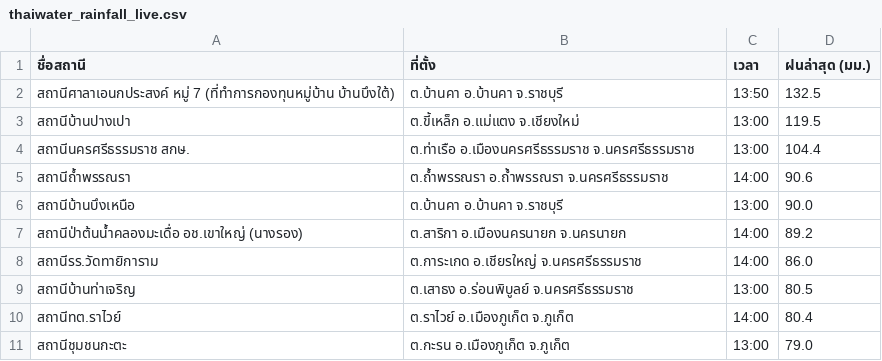
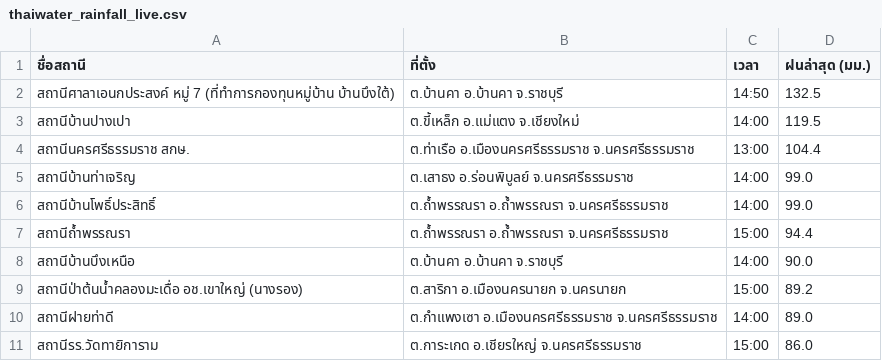
Before and after one commit to chaleeexez/scraper, a CSV file: thaiwater_rainfall_live.csv, drawn as a sheet.

```diff
--- a/thaiwater_rainfall_live.csv
+++ b/thaiwater_rainfall_live.csv
@@ -1,11 +1,11 @@
 ชื่อสถานี,ที่ตั้ง,เวลา,ฝนล่าสุด (มม.)
-สถานีศาลาเอนกประสงค์ หมู่ 7 (ที่ทำการกองทุนหมู่บ้าน บ้านบึงใต้),ต.บ้านคา อ.บ้านคา จ.ราชบุรี,13:50,132.5
-สถานีบ้านปางเปา,ต.ขี้เหล็ก อ.แม่แตง จ.เชียงใหม่,13:00,119.5
+สถานีศาลาเอนกประสงค์ หมู่ 7 (ที่ทำการกองทุนหมู่บ้าน บ้านบึงใต้),ต.บ้านคา อ.บ้านคา จ.ราชบุรี,14:50,132.5
+สถานีบ้านปางเปา,ต.ขี้เหล็ก อ.แม่แตง จ.เชียงใหม่,14:00,119.5
 สถานีนครศรีธรรมราช สกษ.,ต.ท่าเรือ อ.เมืองนครศรีธรรมราช จ.นครศรีธรรมราช,13:00,104.4
-สถานีถ้ำพรรณรา,ต.ถ้ำพรรณรา อ.ถ้ำพรรณรา จ.นครศรีธรรมราช,14:00,90.6
-สถานีบ้านบึงเหนือ,ต.บ้านคา อ.บ้านคา จ.ราชบุรี,13:00,90.0
-สถานีป่าต้นน้ำคลองมะเดื่อ อช.เขาใหญ่ (นางรอง),ต.สาริกา อ.เมืองนครนายก จ.นครนายก,14:00,89.2
-สถานีรร.วัดทายิการาม,ต.การะเกด อ.เชียรใหญ่ จ.นครศรีธรรมราช,14:00,86.0
-สถานีบ้านท่าเจริญ,ต.เสาธง อ.ร่อนพิบูลย์ จ.นครศรีธรรมราช,13:00,80.5
-สถานีทต.ราไวย์,ต.ราไวย์ อ.เมืองภูเก็ต จ.ภูเก็ต,14:00,80.4
-สถานีชุมชนกะตะ,ต.กะรน อ.เมืองภูเก็ต จ.ภูเก็ต,13:00,79.0
+สถานีบ้านท่าเจริญ,ต.เสาธง อ.ร่อนพิบูลย์ จ.นครศรีธรรมราช,14:00,99.0
+สถานีบ้านโพธิ์ประสิทธิ์,ต.ถ้ำพรรณรา อ.ถ้ำพรรณรา จ.นครศรีธรรมราช,14:00,99.0
+สถานีถ้ำพรรณรา,ต.ถ้ำพรรณรา อ.ถ้ำพรรณรา จ.นครศรีธรรมราช,15:00,94.4
+สถานีบ้านบึงเหนือ,ต.บ้านคา อ.บ้านคา จ.ราชบุรี,14:00,90.0
+สถานีป่าต้นน้ำคลองมะเดื่อ อช.เขาใหญ่ (นางรอง),ต.สาริกา อ.เมืองนครนายก จ.นครนายก,15:00,89.2
+สถานีฝายท่าดี,ต.กำแพงเซา อ.เมืองนครศรีธรรมราช จ.นครศรีธรรมราช,14:00,89.0
+สถานีรร.วัดทายิการาม,ต.การะเกด อ.เชียรใหญ่ จ.นครศรีธรรมราช,15:00,86.0
```
